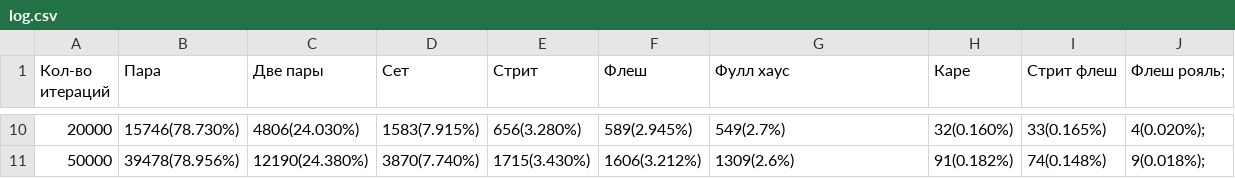
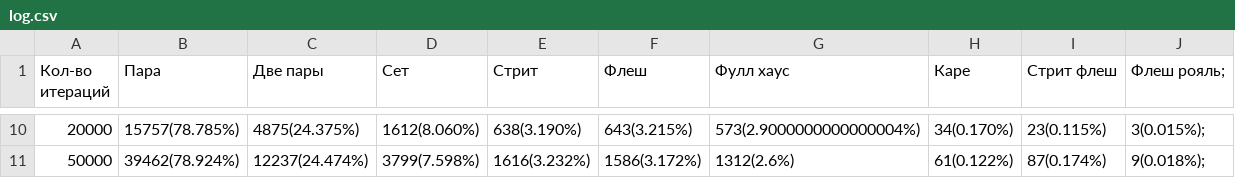
Before and after one commit to Vanalgin/Automat, a CSV file: log.csv, drawn as a sheet; only a part is shown, gaps mark what is left out; the diff covers the shown part only.

```diff
--- a/log.csv
+++ b/log.csv
@@ -10,2 +10,2 @@
-20000,15746(78.730%),4806(24.030%),1583(7.915%),656(3.280%),589(2.945%),549(2.7%),32(0.160%),33(0.165%),4(0.020%);
-50000,39478(78.956%),12190(24.380%),3870(7.740%),1715(3.430%),1606(3.212%),1309(2.6%),91(0.182%),74(0.148%),9(0.018%);
+20000,15757(78.785%),4875(24.375%),1612(8.060%),638(3.190%),643(3.215%),573(2.9000000000000004%),34(0.170%),23(0.115%),3(0.015%);
+50000,39462(78.924%),12237(24.474%),3799(7.598%),1616(3.232%),1586(3.172%),1312(2.6%),61(0.122%),87(0.174%),9(0.018%);
```
Also changed, not shown: 53 edited cells elsewhere in this file, 1 other file.
